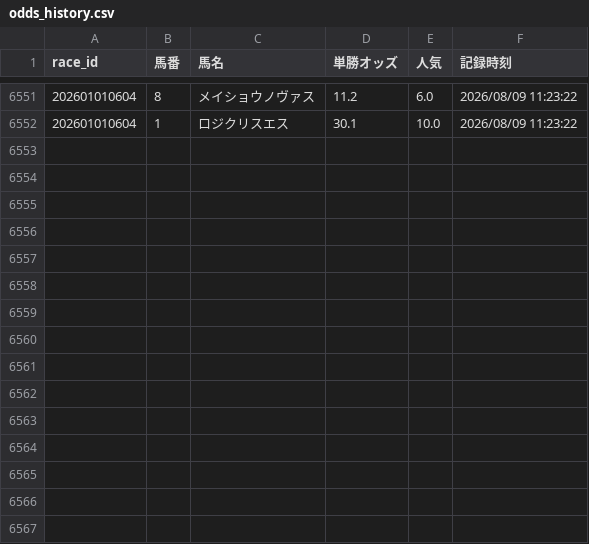
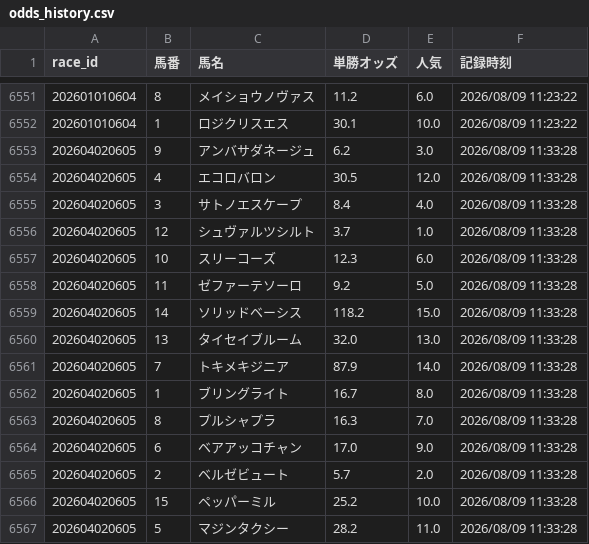
Before and after one commit to fu-ga306/keiba-ai, a CSV file: odds_history.csv, drawn as a sheet; only a part is shown, gaps mark what is left out; the diff names each change by its address in the sheet, - before the commit and + after, or states it on an @@ line.

```diff
--- a/odds_history.csv
+++ b/odds_history.csv
+row 6553: 202604020605 | 9 | アンバサダネージュ | 6.2 | 3.0 | 2026/08/09 11:33:28
+row 6554: 202604020605 | 4 | エコロバロン | 30.5 | 12.0 | 2026/08/09 11:33:28
+row 6555: 202604020605 | 3 | サトノエスケープ | 8.4 | 4.0 | 2026/08/09 11:33:28
+row 6556: 202604020605 | 12 | シュヴァルツシルト | 3.7 | 1.0 | 2026/08/09 11:33:28
+row 6557: 202604020605 | 10 | スリーコーズ | 12.3 | 6.0 | 2026/08/09 11:33:28
+row 6558: 202604020605 | 11 | ゼファーテソーロ | 9.2 | 5.0 | 2026/08/09 11:33:28
+row 6559: 202604020605 | 14 | ソリッドベーシス | 118.2 | 15.0 | 2026/08/09 11:33:28
+row 6560: 202604020605 | 13 | タイセイブルーム | 32.0 | 13.0 | 2026/08/09 11:33:28
+row 6561: 202604020605 | 7 | トキメキジニア | 87.9 | 14.0 | 2026/08/09 11:33:28
+row 6562: 202604020605 | 1 | ブリングライト | 16.7 | 8.0 | 2026/08/09 11:33:28
+row 6563: 202604020605 | 8 | プルシャプラ | 16.3 | 7.0 | 2026/08/09 11:33:28
+row 6564: 202604020605 | 6 | ベアアッコチャン | 17.0 | 9.0 | 2026/08/09 11:33:28
+row 6565: 202604020605 | 2 | ベルゼビュート | 5.7 | 2.0 | 2026/08/09 11:33:28
+row 6566: 202604020605 | 15 | ペッパーミル | 25.2 | 10.0 | 2026/08/09 11:33:28
+row 6567: 202604020605 | 5 | マジンタクシー | 28.2 | 11.0 | 2026/08/09 11:33:28
```
Also changed, not shown: prediction_record_v2.csv, today_predictions.csv.
